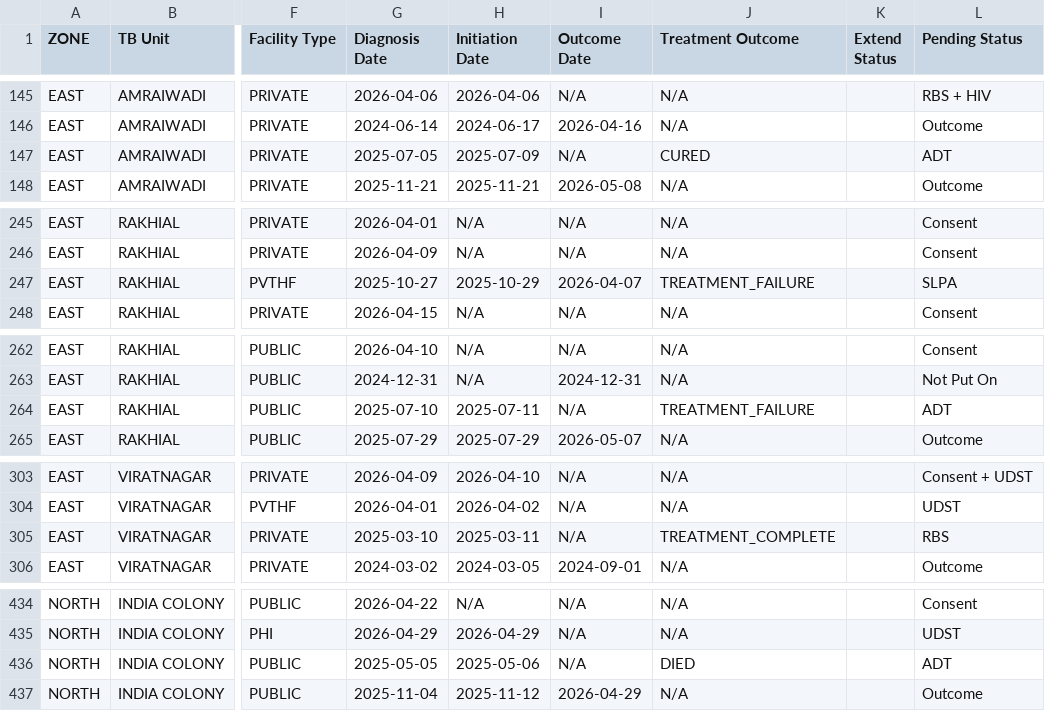
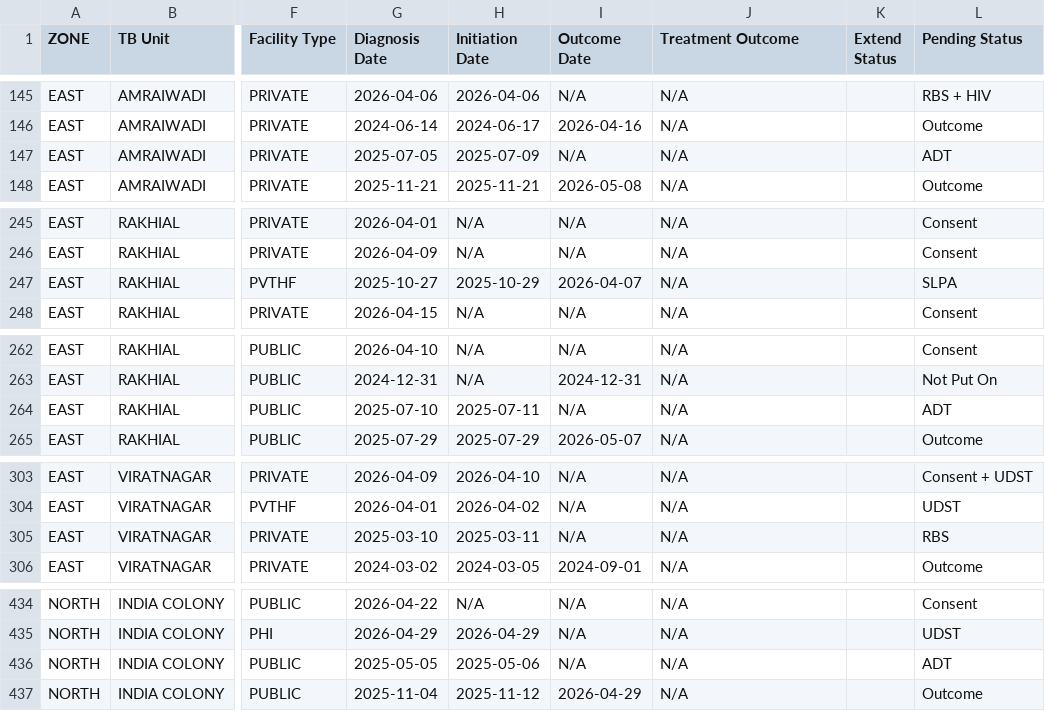
Before and after one commit to NTEP-AMC/blank-app, a CSV file: Master_Line_List.csv, drawn as a sheet; only a part is shown, gaps mark what is left out; the diff covers the shown part only; the diff names each change by its address in the sheet, - before the commit and + after, or states it on an @@ line.

```diff
--- a/Master_Line_List.csv
+++ b/Master_Line_List.csv
-J147 (Treatment Outcome): CURED
+J147 (Treatment Outcome): N/A
-J247 (Treatment Outcome): TREATMENT_FAILURE
+J247 (Treatment Outcome): N/A
-J264 (Treatment Outcome): TREATMENT_FAILURE
+J264 (Treatment Outcome): N/A
-J305 (Treatment Outcome): TREATMENT_COMPLETE
+J305 (Treatment Outcome): N/A
-J436 (Treatment Outcome): DIED
+J436 (Treatment Outcome): N/A
```
Also changed, not shown: 29 edited cells elsewhere in this file, 1 other file.
